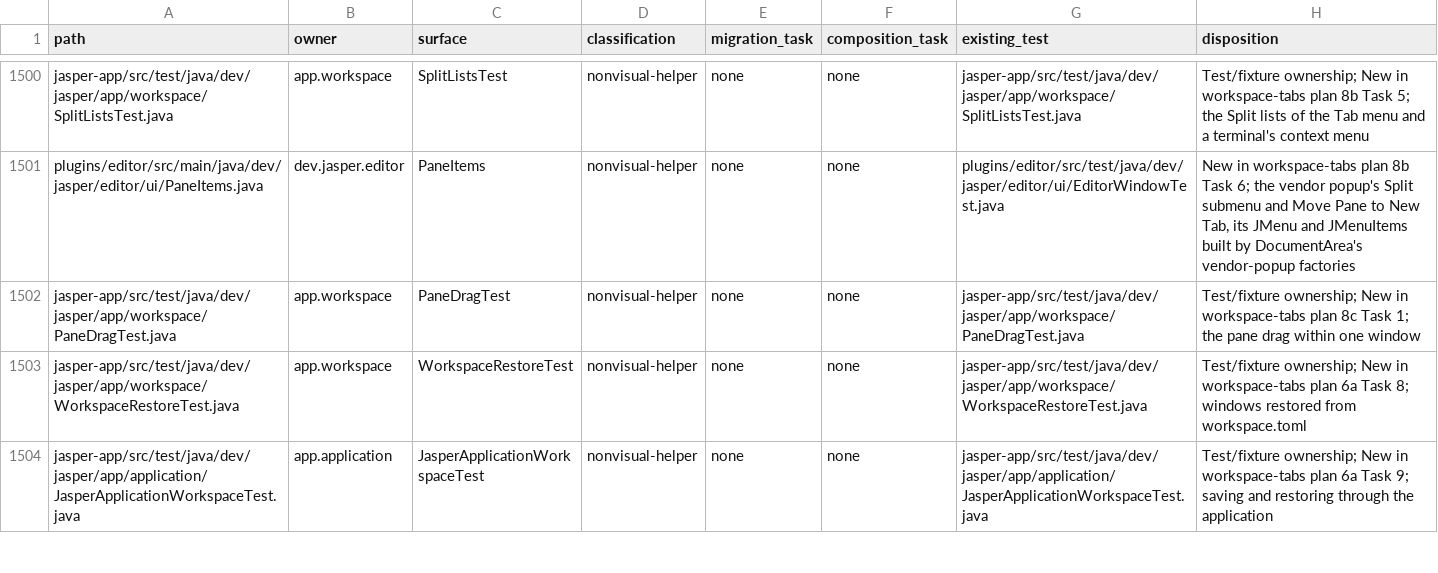
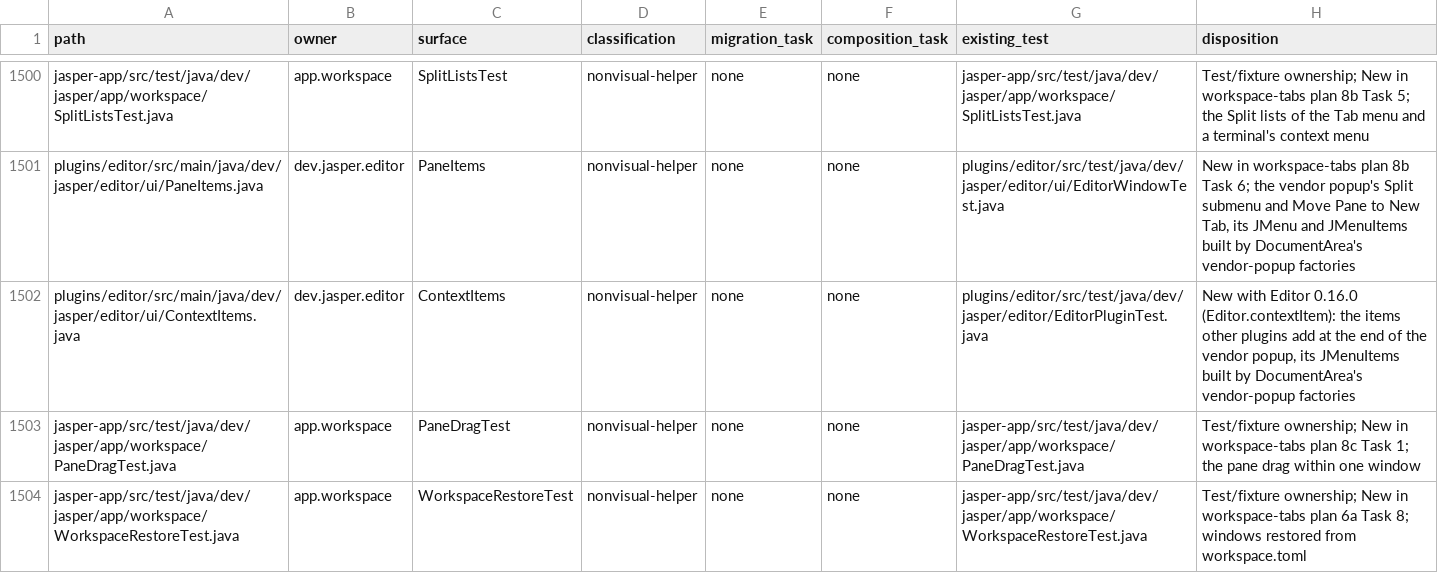
Before and after one commit to an0nn30/Jasper, a CSV file: docs/design/theme-engine/migration.csv, drawn as a sheet; only a part is shown, gaps mark what is left out; the shorter side is filled out with more unchanged rows.

```diff
--- a/docs/design/theme-engine/migration.csv
+++ b/docs/design/theme-engine/migration.csv
@@ -1501,2 +1501,3 @@ jasper-app/src/test/java/dev/jasper/app/workspace/SplitListsTest.java,app.worksp
 plugins/editor/src/main/java/dev/jasper/editor/ui/PaneItems.java,dev.jasper.editor,PaneItems,nonvisual-helper,none,none,plugins/editor/src/test/java/dev/jasper/editor/ui/EditorWindowTest.java,"New in workspace-tabs plan 8b Task 6; the vendor popup's Split submenu and Move Pane to New Tab, its JMenu and JMenuItems built by DocumentArea's vendor-popup factories"
+plugins/editor/src/main/java/dev/jasper/editor/ui/ContextItems.java,dev.jasper.editor,ContextItems,nonvisual-helper,none,none,plugins/editor/src/test/java/dev/jasper/editor/EditorPluginTest.java,"New with Editor 0.16.0 (Editor.contextItem): the items other plugins add at the end of the vendor popup, its JMenuItems built by DocumentArea's vendor-popup factories"
 jasper-app/src/test/java/dev/jasper/app/workspace/PaneDragTest.java,app.workspace,PaneDragTest,nonvisual-helper,none,none,jasper-app/src/test/java/dev/jasper/app/workspace/PaneDragTest.java,Test/fixture ownership; New in workspace-tabs plan 8c Task 1; the pane drag within one window
```
Also changed, not shown: 13 other files.
